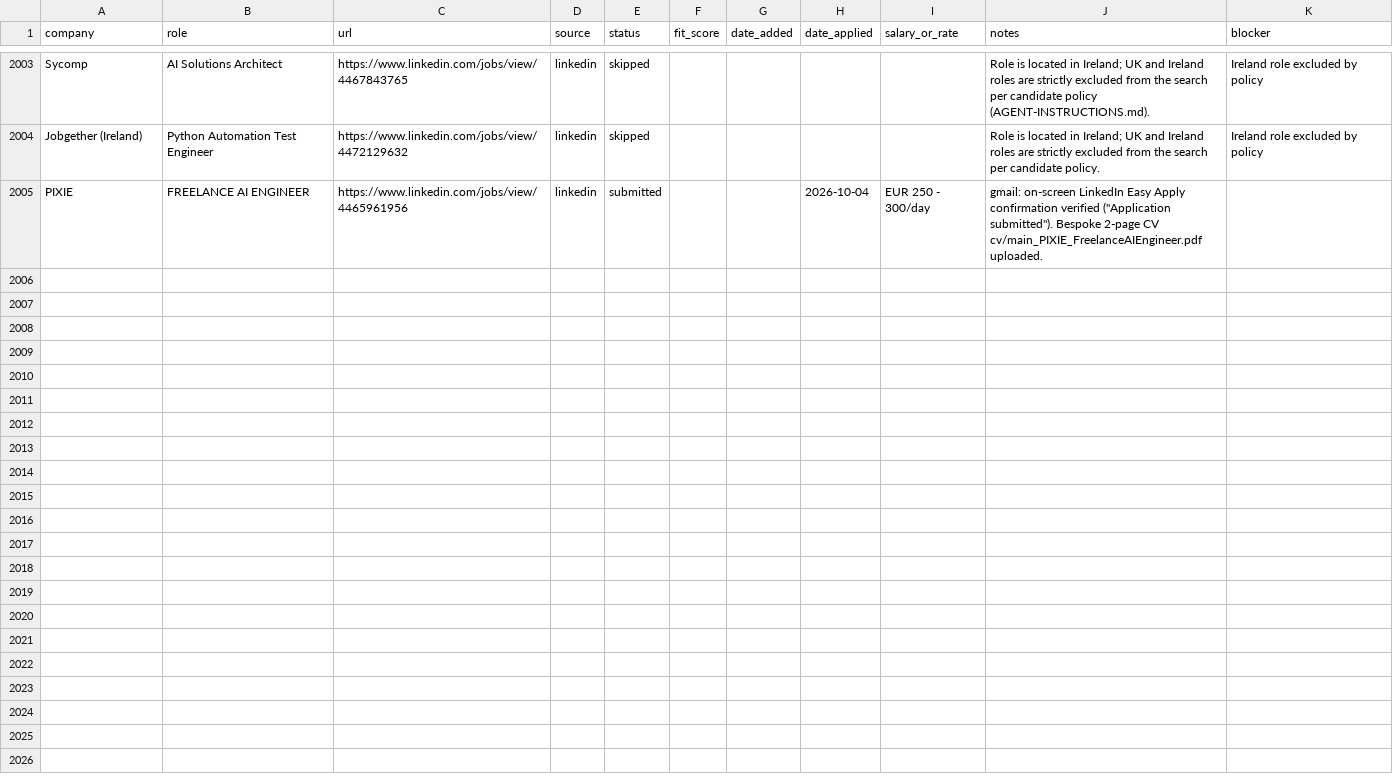
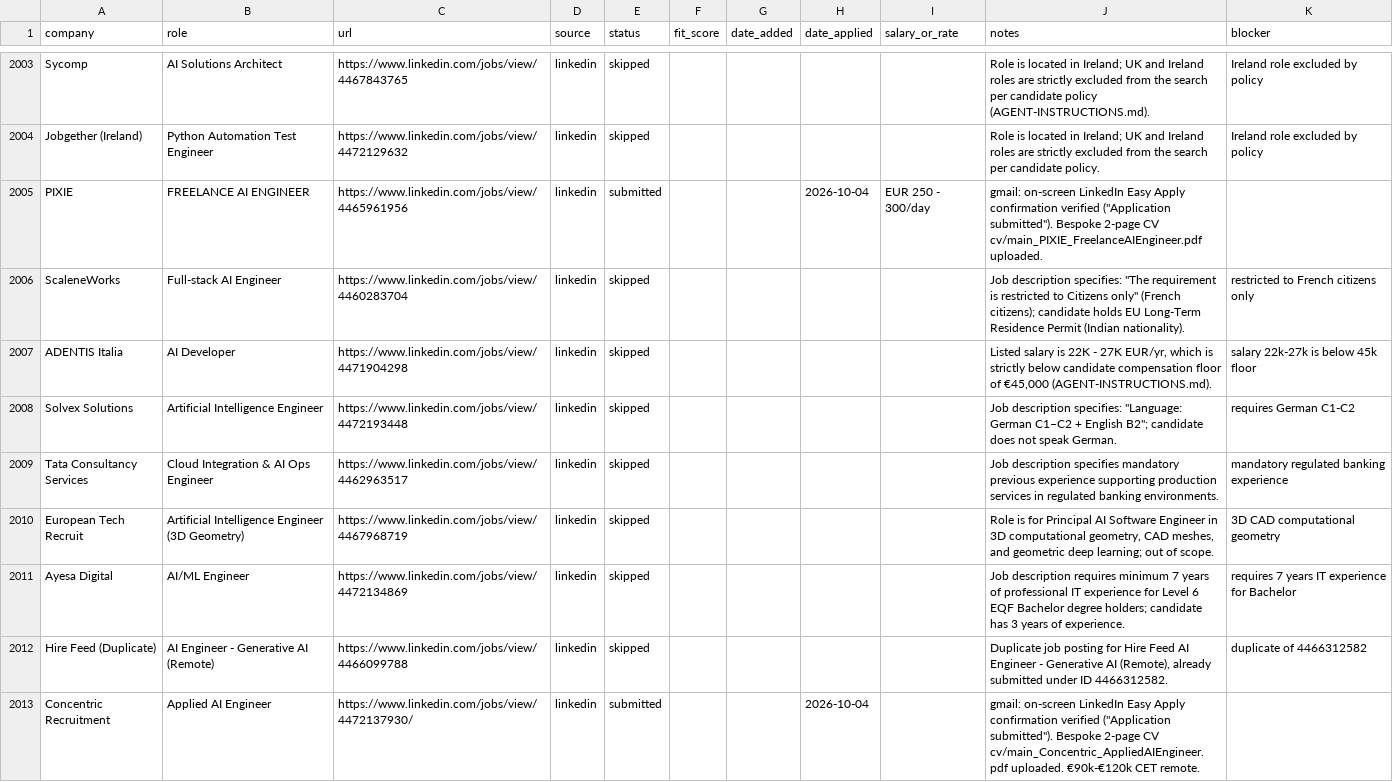
Before and after one commit to prab-gupta/job-hunt, a CSV file: applications.csv, drawn as a sheet; only a part is shown, gaps mark what is left out; the diff names each change by its address in the sheet, - before the commit and + after, or states it on an @@ line.

Commit message:
feat(apply): submit Concentric Recruitment Applied AI Engineer (#53)

```diff
--- a/applications.csv
+++ b/applications.csv
+row 2006: ScaleneWorks | Full-stack AI Engineer | https://www.linkedin.com/jobs/view/4460283704 | linkedin | skipped |  |  |  |  | Job description specifies: "The requirement is restricted to Citizens only" (French citizens); candidate holds EU Long-Term Residence Permit (Indian nationality). | restricted to French citizens only
+row 2007: ADENTIS Italia | AI Developer | https://www.linkedin.com/jobs/view/4471904298 | linkedin | skipped |  |  |  |  | Listed salary is 22K - 27K EUR/yr, which is strictly below candidate compensation floor of €45,000 (AGENT-INSTRUCTIONS.md). | salary 22k-27k is below 45k floor
+row 2008: Solvex Solutions | Artificial Intelligence Engineer | https://www.linkedin.com/jobs/view/4472193448 | linkedin | skipped |  |  |  |  | Job description specifies: "Language: German C1–C2 + English B2"; candidate does not speak German. | requires German C1-C2
+row 2009: Tata Consultancy Services | Cloud Integration & AI Ops Engineer | https://www.linkedin.com/jobs/view/4462963517 | linkedin | skipped |  |  |  |  | Job description specifies mandatory previous experience supporting production services in regulated banking environments. | mandatory regulated banking experience
+row 2010: European Tech Recruit | Artificial Intelligence Engineer (3D Geometry) | https://www.linkedin.com/jobs/view/4467968719 | linkedin | skipped |  |  |  |  | Role is for Principal AI Software Engineer in 3D computational geometry, CAD meshes, and geometric deep learning; out of scope. | 3D CAD computational geometry
+row 2011: Ayesa Digital | AI/ML Engineer | https://www.linkedin.com/jobs/view/4472134869 | linkedin | skipped |  |  |  |  | Job description requires minimum 7 years of professional IT experience for Level 6 EQF Bachelor degree holders; candidate has 3 years of experience. | requires 7 years IT experience for Bachelor
+row 2012: Hire Feed (Duplicate) | AI Engineer - Generative AI (Remote) | https://www.linkedin.com/jobs/view/4466099788 | linkedin | skipped |  |  |  |  | Duplicate job posting for Hire Feed AI Engineer - Generative AI (Remote), already submitted under ID 4466312582. | duplicate of 4466312582
+row 2013: Concentric Recruitment | Applied AI Engineer | https://www.linkedin.com/jobs/view/4472137930/ | linkedin | submitted |  |  | 2026-10-04 |  | gmail: on-screen LinkedIn Easy Apply confirmation verified ("Application submitted"). Bespoke 2-page CV cv/main_Concentric_AppliedAIEngineer.pdf uploaded. €90k-€120k CET remote.
```
Also changed, not shown: data/csvs/applications.csv, loop/applications.csv, 2 other files.
